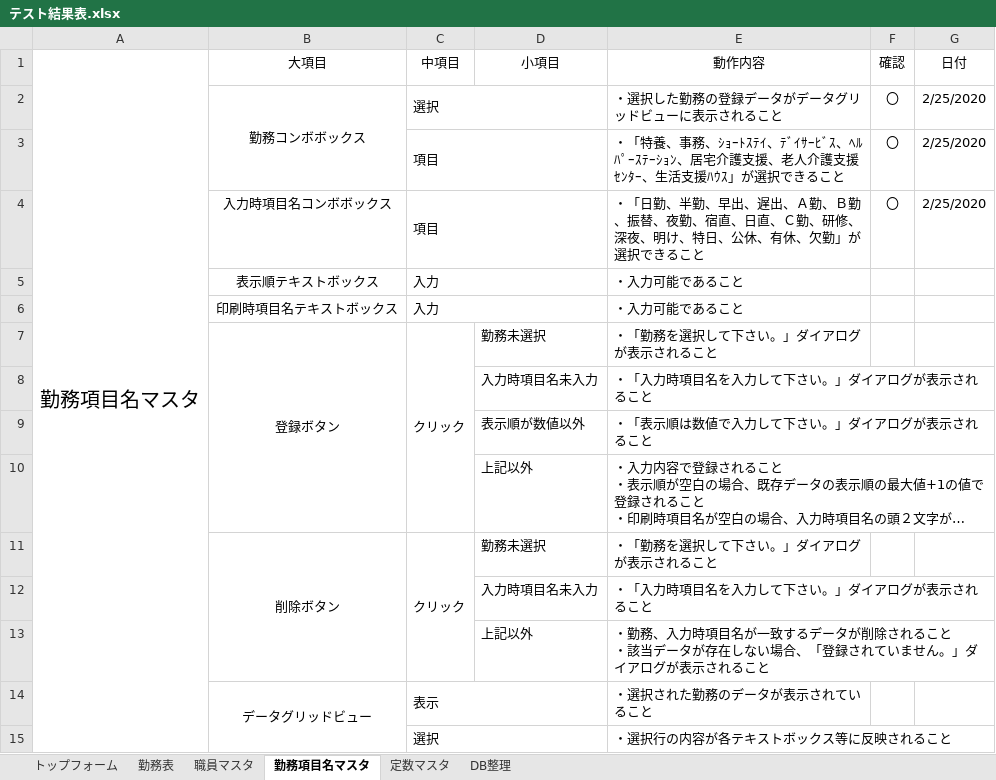
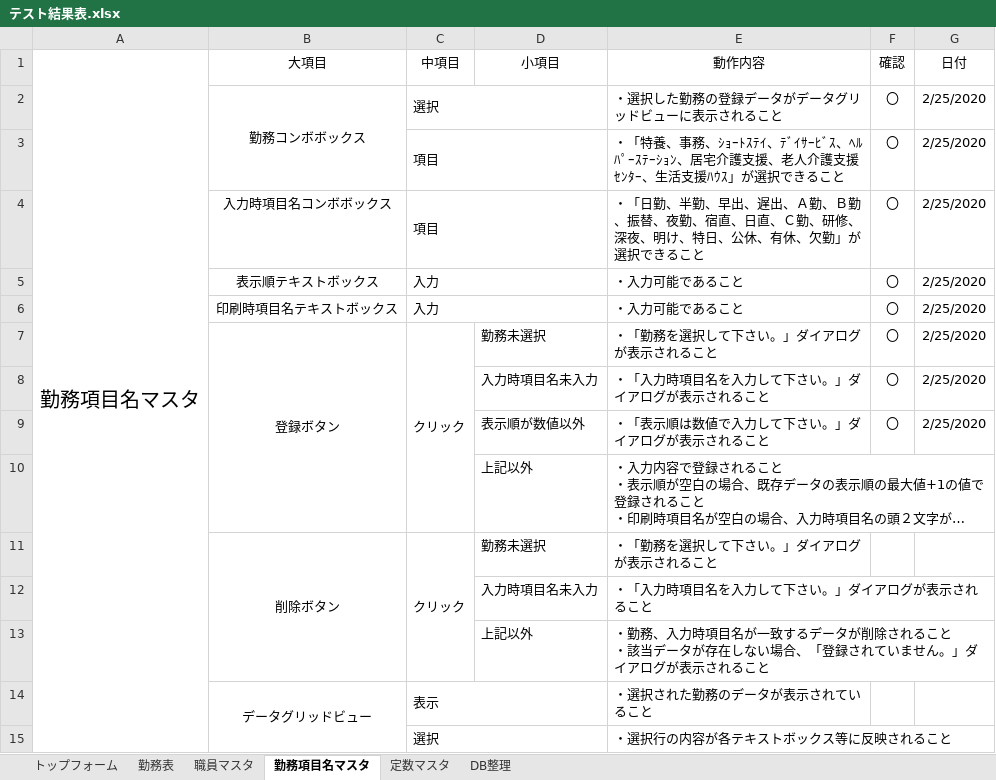
Before and after one commit to hjnb/Symphony_Diary, an Excel workbook: Symphony_Diary/テスト/テスト結果表.xlsx, sheet 勤務項目名マスタ, drawn as a sheet; long unchanged cells end in …; values as stored, in another font and other column widths than the file's, no borders; the diff names each change by its address in the sheet, - before the commit and + after, or states it on an @@ line.

Commit message:
勤務項目名マスタ：登録時の表示順が空の場合の処理修正

```diff
--- a/Symphony_Diary/テスト/テスト結果表.xlsx (sheet 勤務項目名マスタ)
+++ b/Symphony_Diary/テスト/テスト結果表.xlsx (sheet 勤務項目名マスタ)
-F5:F9 (確認): (empty)
+F5:F9 (確認): 〇
-G5:G9 (日付): (empty)
+G5:G9 (日付): 2/25/2020
```
Also changed, not shown: 2 other files.
